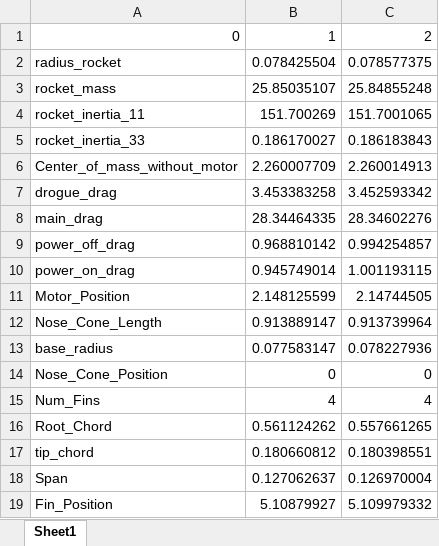
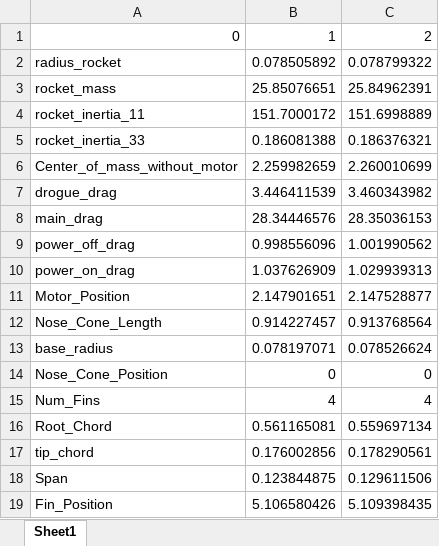
Before and after one commit to jackson-dendy/SSTA-Monte-Carlo-Rocket-Simulation, an Excel workbook: Outputs/MonteCarlo_sim_inputs.xlsx, sheet Sheet1, drawn as a sheet; only a part is shown; values as stored, in another font and other column widths than the file's, no borders; the diff covers the shown part only; the diff names each change by its address in the sheet, - before the commit and + after, or states it on an @@ line.

Commit message:
modified:   MonteCarlo_Sim.py 	modified:   Outputs/MonteCarlo_sim_inputs.xlsx 	modified:   Outputs/MonteCarlo_sim_outputs.xlsx 	modified:   Outputs/WindData/Final_Wind.json

```diff
--- a/Outputs/MonteCarlo_sim_inputs.xlsx (sheet Sheet1)
+++ b/Outputs/MonteCarlo_sim_inputs.xlsx (sheet Sheet1)
-B2: 0.078425504
+B2: 0.078505892
-C2: 0.078577375
+C2: 0.078799322
-B3: 25.85035107
+B3: 25.85076651
-C3: 25.84855248
+C3: 25.84962391
-B4: 151.700269
+B4: 151.7000172
-C4: 151.7001065
+C4: 151.6998889
-B5: 0.186170027
+B5: 0.186081388
-C5: 0.186183843
+C5: 0.186376321
-B6: 2.260007709
+B6: 2.259982659
-C6: 2.260014913
+C6: 2.260010699
-B7: 3.453383258
+B7: 3.446411539
-C7: 3.452593342
+C7: 3.460343982
-B8: 28.34464335
+B8: 28.34446576
-C8: 28.34602276
+C8: 28.35036153
-B9: 0.968810142
+B9: 0.998556096
-C9: 0.994254857
+C9: 1.001990562
-B10: 0.945749014
+B10: 1.037626909
-C10: 1.001193115
+C10: 1.029939313
-B11: 2.148125599
+B11: 2.147901651
-C11: 2.14744505
+C11: 2.147528877
-B12: 0.913889147
+B12: 0.914227457
-C12: 0.913739964
+C12: 0.913768564
-B13: 0.077583147
+B13: 0.078197071
-C13: 0.078227936
+C13: 0.078526624
-B16: 0.561124262
+B16: 0.561165081
-C16: 0.557661265
+C16: 0.559697134
-B17: 0.180660812
+B17: 0.176002856
-C17: 0.180398551
+C17: 0.178290561
-B18: 0.127062637
+B18: 0.123844875
-C18: 0.126970004
+C18: 0.129611506
-B19: 5.10879927
+B19: 5.106580426
-C19: 5.109979332
+C19: 5.109398435
```
Also changed, not shown: 28 edited cells elsewhere in this sheet, Outputs/MonteCarlo_sim_outputs.xlsx, 2 other files.
